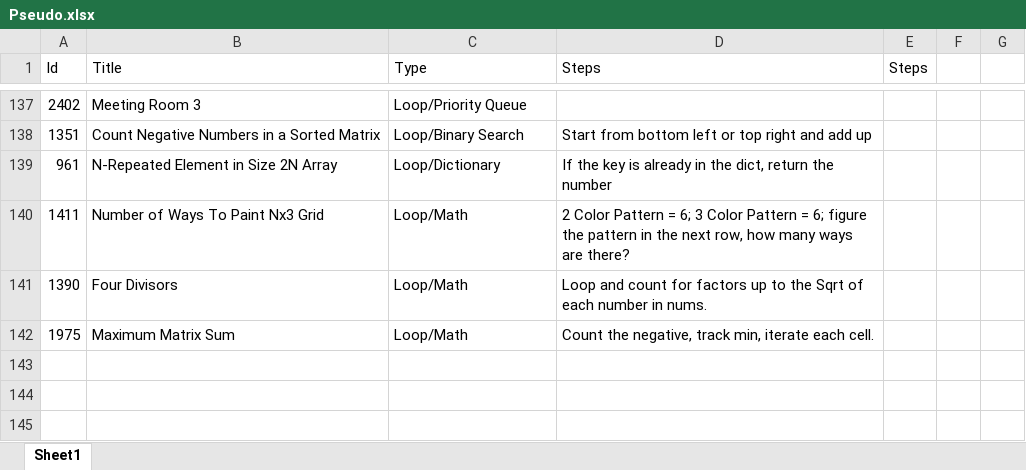
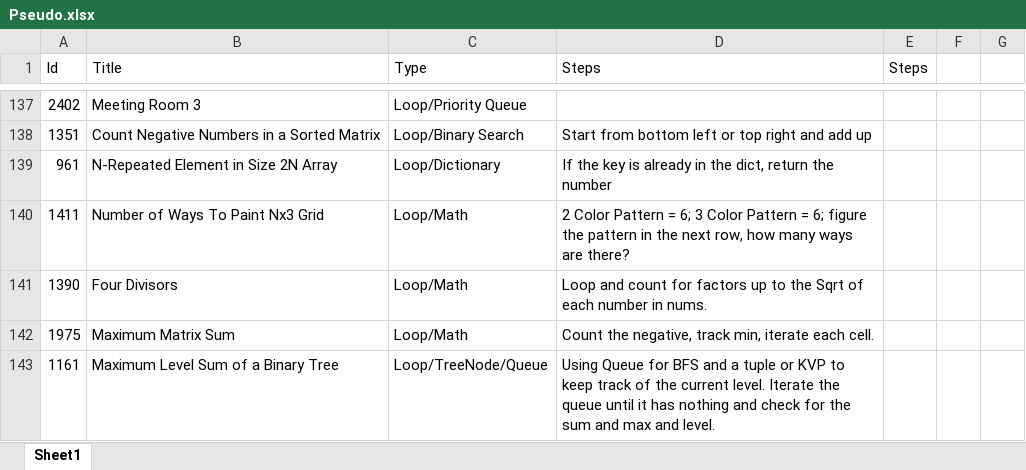
Before and after one commit to Mvrs10/LC_Solutions, an Excel workbook: Pseudo.xlsx, sheet Sheet1, drawn as a sheet; only a part is shown, gaps mark what is left out; values as stored, in another font and other column widths than the file's, no borders; the diff names each change by its address in the sheet, - before the commit and + after, or states it on an @@ line.

Commit message:
Maximum Level Sum of a Binary Tree.

```diff
--- a/Pseudo.xlsx (sheet Sheet1)
+++ b/Pseudo.xlsx (sheet Sheet1)
+row 143: 1161 | Maximum Level Sum of a Binary Tree | Loop/TreeNode/Queue | Using Queue for BFS and a tuple or KVP to keep track of the current level. Iterate the queue until it has nothing and check for the sum and max and level.
```
Also changed, not shown: 3 other files.
